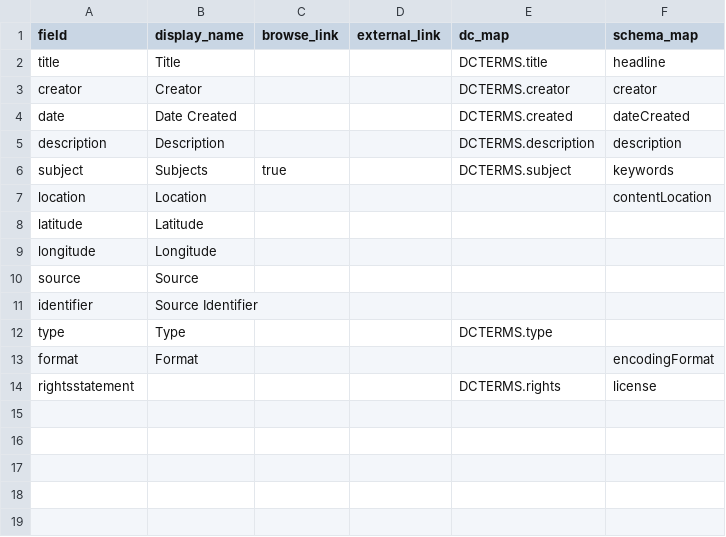
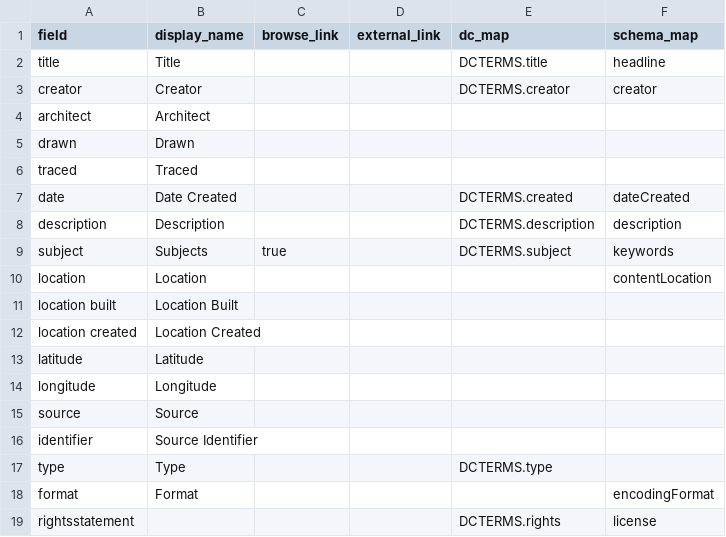
Before and after one commit to uidaholib/collectionbuilder-csv-template, a CSV file: _data/config-metadata.csv, drawn as a sheet.

Commit message:
added fields to config-metadata.csv

```diff
--- a/_data/config-metadata.csv
+++ b/_data/config-metadata.csv
@@ -3,2 +3,5 @@ title,Title,,,DCTERMS.title,headline
 creator,Creator,,,DCTERMS.creator,creator
+architect,Architect,,,
+drawn,Drawn,,,
+traced,Traced,,,,
 date,Date Created,,,DCTERMS.created,dateCreated
@@ -7,2 +10,4 @@ subject,Subjects,true,,DCTERMS.subject,keywords
 location,Location,,,,contentLocation
+location built,Location Built,,,
+location created,Location Created,,,
 latitude,Latitude,,,,
```
